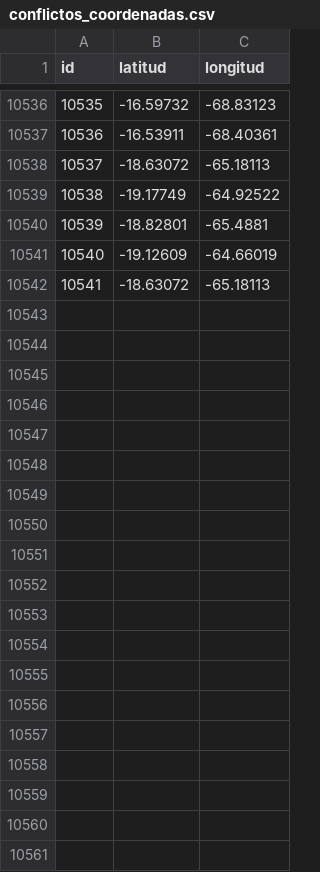
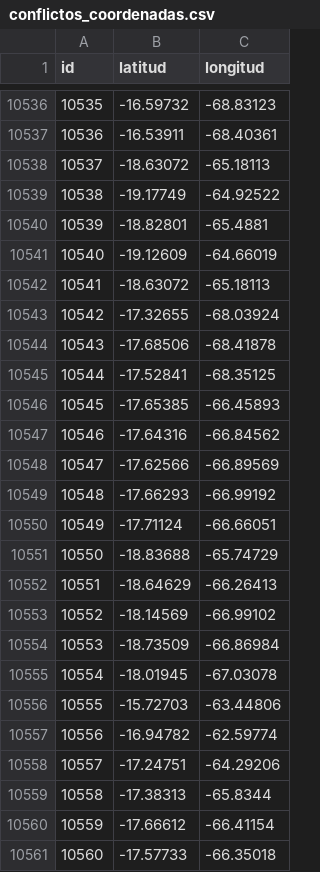
Before and after one commit to mauforonda/transitabilidad-bolivia, a CSV file: conflictos_coordenadas.csv, drawn as a sheet; only a part is shown, gaps mark what is left out; the diff names each change by its address in the sheet, - before the commit and + after, or states it on an @@ line.

```diff
--- a/conflictos_coordenadas.csv
+++ b/conflictos_coordenadas.csv
+row 10543: 10542 | -17.32655 | -68.03924
+row 10544: 10543 | -17.68506 | -68.41878
+row 10545: 10544 | -17.52841 | -68.35125
+row 10546: 10545 | -17.65385 | -66.45893
+row 10547: 10546 | -17.64316 | -66.84562
+row 10548: 10547 | -17.62566 | -66.89569
+row 10549: 10548 | -17.66293 | -66.99192
+row 10550: 10549 | -17.71124 | -66.66051
+row 10551: 10550 | -18.83688 | -65.74729
+row 10552: 10551 | -18.64629 | -66.26413
+row 10553: 10552 | -18.14569 | -66.99102
+row 10554: 10553 | -18.73509 | -66.86984
+row 10555: 10554 | -18.01945 | -67.03078
+row 10556: 10555 | -15.72703 | -63.44806
+row 10557: 10556 | -16.94782 | -62.59774
+row 10558: 10557 | -17.24751 | -64.29206
+row 10559: 10558 | -17.38313 | -65.8344
+row 10560: 10559 | -17.66612 | -66.41154
+row 10561: 10560 | -17.57733 | -66.35018
```
Also changed, not shown: 1 other file.
